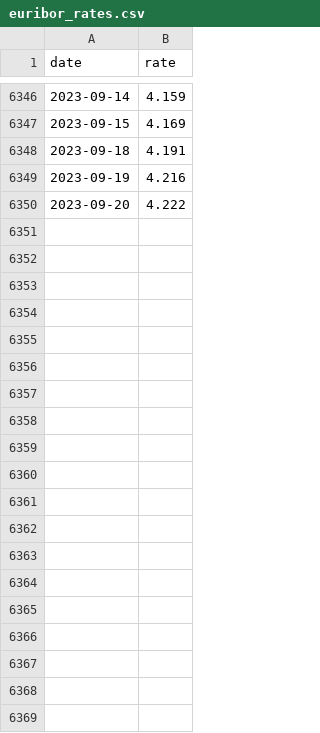
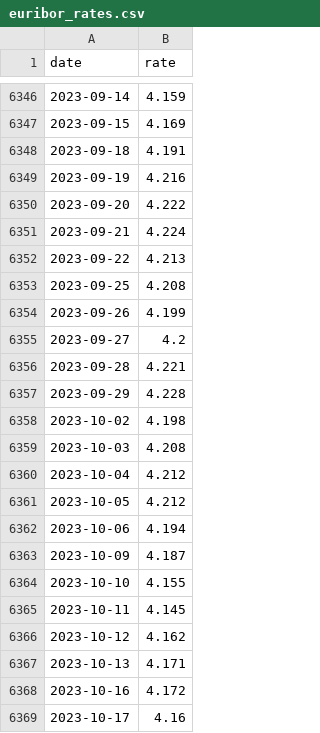
Before and after one commit to jasvale/R-arima-euribor-12M-forecast, a CSV file: euribor_rates.csv, drawn as a sheet; only a part is shown, gaps mark what is left out; the diff covers the shown part only; the diff names each change by its address in the sheet, - before the commit and + after, or states it on an @@ line.

```diff
--- a/euribor_rates.csv
+++ b/euribor_rates.csv
+row 6351: 2023-09-21 | 4.224
+row 6352: 2023-09-22 | 4.213
+row 6353: 2023-09-25 | 4.208
+row 6354: 2023-09-26 | 4.199
+row 6355: 2023-09-27 | 4.2
+row 6356: 2023-09-28 | 4.221
+row 6357: 2023-09-29 | 4.228
+row 6358: 2023-10-02 | 4.198
+row 6359: 2023-10-03 | 4.208
+row 6360: 2023-10-04 | 4.212
+row 6361: 2023-10-05 | 4.212
+row 6362: 2023-10-06 | 4.194
+row 6363: 2023-10-09 | 4.187
+row 6364: 2023-10-10 | 4.155
+row 6365: 2023-10-11 | 4.145
+row 6366: 2023-10-12 | 4.162
+row 6367: 2023-10-13 | 4.171
+row 6368: 2023-10-16 | 4.172
+row 6369: 2023-10-17 | 4.16
```
Also changed, not shown: 11 added rows elsewhere in this file, 4 other files.
